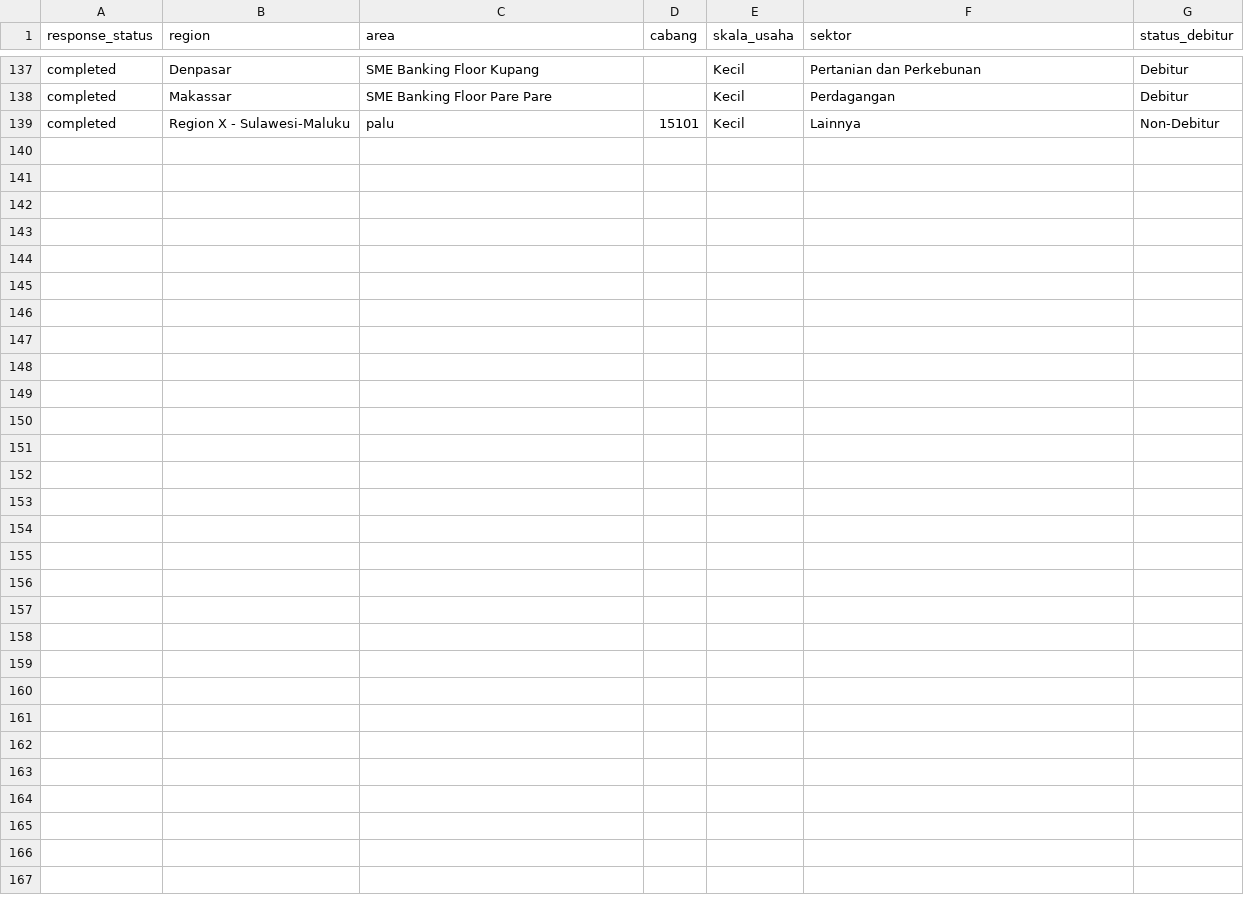
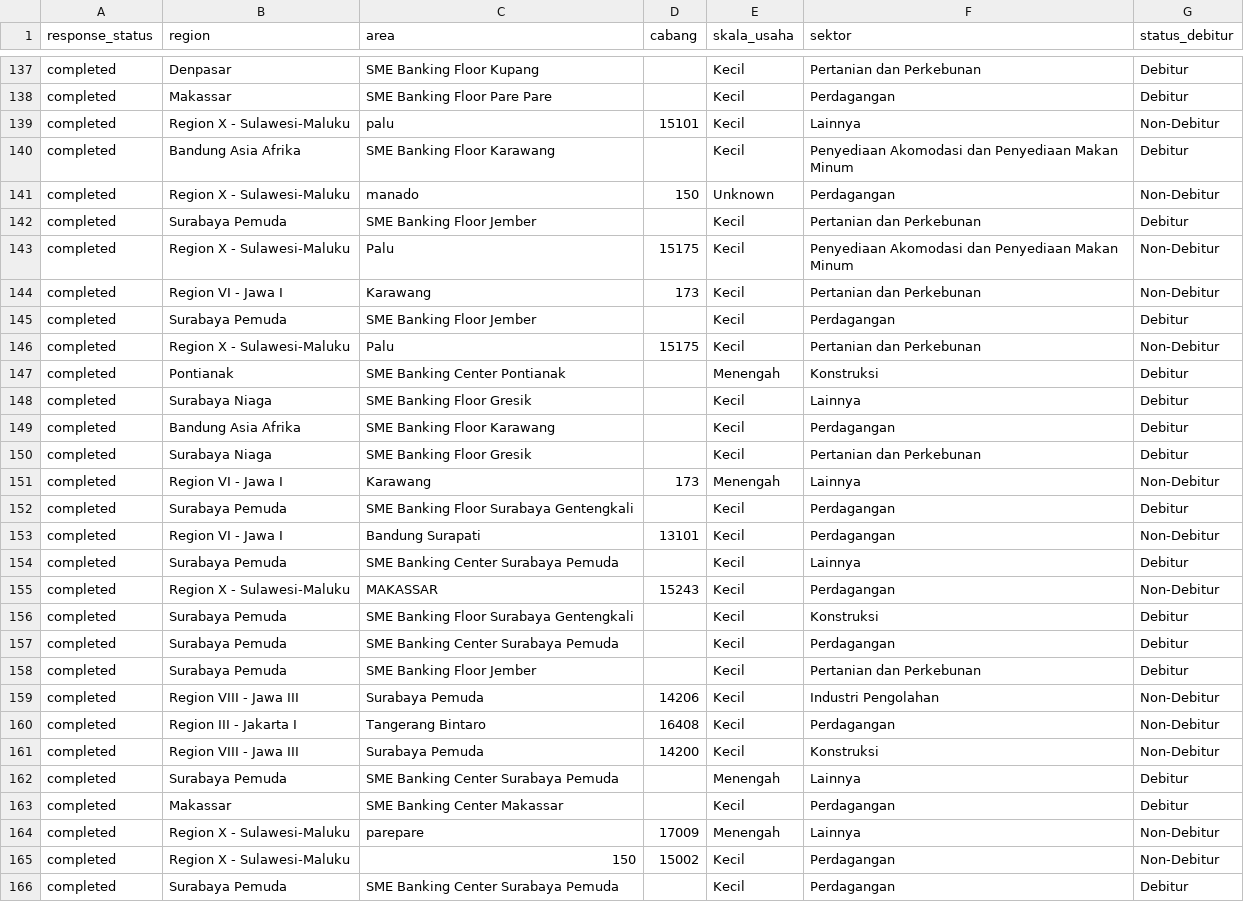
Before and after one commit to yehezkielgemini1/MBS-2026-Tracker, a CSV file: data/mbs_live_realization.csv, drawn as a sheet; only a part is shown, gaps mark what is left out.

Commit message:
Auto-refresh data 2026-06-18 12:05 WIB

```diff
--- a/data/mbs_live_realization.csv
+++ b/data/mbs_live_realization.csv
@@ -139 +139,28 @@ completed,Makassar,SME Banking Floor Pare Pare,,Kecil,Perdagangan,Debitur
 completed,Region X    - Sulawesi-Maluku,palu,15101,Kecil,Lainnya,Non-Debitur
+completed,Bandung Asia Afrika,SME Banking Floor Karawang,,Kecil,Penyediaan Akomodasi dan Penyediaan Makan Minum,Debitur
+completed,Region X    - Sulawesi-Maluku,manado,150,Unknown,Perdagangan,Non-Debitur
+completed,Surabaya Pemuda,SME Banking Floor Jember,,Kecil,Pertanian dan Perkebunan,Debitur
+completed,Region X    - Sulawesi-Maluku,Palu,15175,Kecil,Penyediaan Akomodasi dan Penyediaan Makan Minum,Non-Debitur
+completed,Region VI   - Jawa I,Karawang,173,Kecil,Pertanian dan Perkebunan,Non-Debitur
+completed,Surabaya Pemuda,SME Banking Floor Jember,,Kecil,Perdagangan,Debitur
+completed,Region X    - Sulawesi-Maluku,Palu,15175,Kecil,Pertanian dan Perkebunan,Non-Debitur
+completed,Pontianak,SME Banking Center Pontianak,,Menengah,Konstruksi,Debitur
+completed,Surabaya Niaga,SME Banking Floor Gresik,,Kecil,Lainnya,Debitur
+completed,Bandung Asia Afrika,SME Banking Floor Karawang,,Kecil,Perdagangan,Debitur
+completed,Surabaya Niaga,SME Banking Floor Gresik,,Kecil,Pertanian dan Perkebunan,Debitur
+completed,Region VI   - Jawa I,Karawang,173,Menengah,Lainnya,Non-Debitur
+completed,Surabaya Pemuda,SME Banking Floor Surabaya Gentengkali,,Kecil,Perdagangan,Debitur
+completed,Region VI   - Jawa I,Bandung Surapati,13101,Kecil,Perdagangan,Non-Debitur
+completed,Surabaya Pemuda,SME Banking Center Surabaya Pemuda,,Kecil,Lainnya,Debitur
+completed,Region X    - Sulawesi-Maluku,MAKASSAR,15243,Kecil,Perdagangan,Non-Debitur
+completed,Surabaya Pemuda,SME Banking Floor Surabaya Gentengkali,,Kecil,Konstruksi,Debitur
+completed,Surabaya Pemuda,SME Banking Center Surabaya Pemuda,,Kecil,Perdagangan,Debitur
+completed,Surabaya Pemuda,SME Banking Floor Jember,,Kecil,Pertanian dan Perkebunan,Debitur
+completed,Region VIII - Jawa III,Surabaya Pemuda,14206,Kecil,Industri Pengolahan,Non-Debitur
+completed,Region III  - Jakarta I,Tangerang Bintaro,16408,Kecil,Perdagangan,Non-Debitur
+completed,Region VIII - Jawa III,Surabaya Pemuda,14200,Kecil,Konstruksi,Non-Debitur
+completed,Surabaya Pemuda,SME Banking Center Surabaya Pemuda,,Menengah,Lainnya,Debitur
+completed,Makassar,SME Banking Center Makassar,,Kecil,Perdagangan,Debitur
+completed,Region X    - Sulawesi-Maluku,parepare,17009,Menengah,Lainnya,Non-Debitur
+completed,Region X    - Sulawesi-Maluku,150,15002,Kecil,Perdagangan,Non-Debitur
+completed,Surabaya Pemuda,SME Banking Center Surabaya Pemuda,,Kecil,Perdagangan,Debitur
```
Also changed, not shown: 1 other file.
